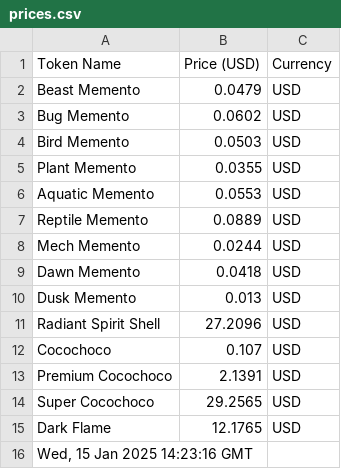
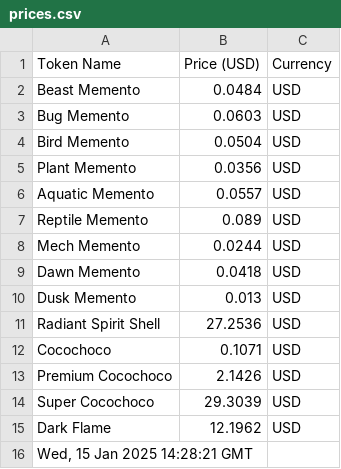
Before and after one commit to joacozanardi/mementosAPI, a CSV file: prices.csv, drawn as a sheet.

Commit message:
Update prices.csv at Wed, 15 Jan 2025 14:28:21 GMT

```diff
--- a/prices.csv
+++ b/prices.csv
@@ -1,8 +1,8 @@
 Token Name,Price (USD),Currency
-Beast Memento,0.0479,USD
-Bug Memento,0.0602,USD
-Bird Memento,0.0503,USD
-Plant Memento,0.0355,USD
-Aquatic Memento,0.0553,USD
-Reptile Memento,0.0889,USD
+Beast Memento,0.0484,USD
+Bug Memento,0.0603,USD
+Bird Memento,0.0504,USD
+Plant Memento,0.0356,USD
+Aquatic Memento,0.0557,USD
+Reptile Memento,0.089,USD
 Mech Memento,0.0244,USD
@@ -10,7 +10,7 @@ Dawn Memento,0.0418,USD
 Dusk Memento,0.013,USD
-Radiant Spirit Shell,27.2096,USD
-Cocochoco,0.107,USD
-Premium Cocochoco,2.1391,USD
-Super Cocochoco,29.2565,USD
-Dark Flame,12.1765,USD
-"Wed, 15 Jan 2025 14:23:16 GMT"
+Radiant Spirit Shell,27.2536,USD
+Cocochoco,0.1071,USD
+Premium Cocochoco,2.1426,USD
+Super Cocochoco,29.3039,USD
+Dark Flame,12.1962,USD
+"Wed, 15 Jan 2025 14:28:21 GMT"
```
